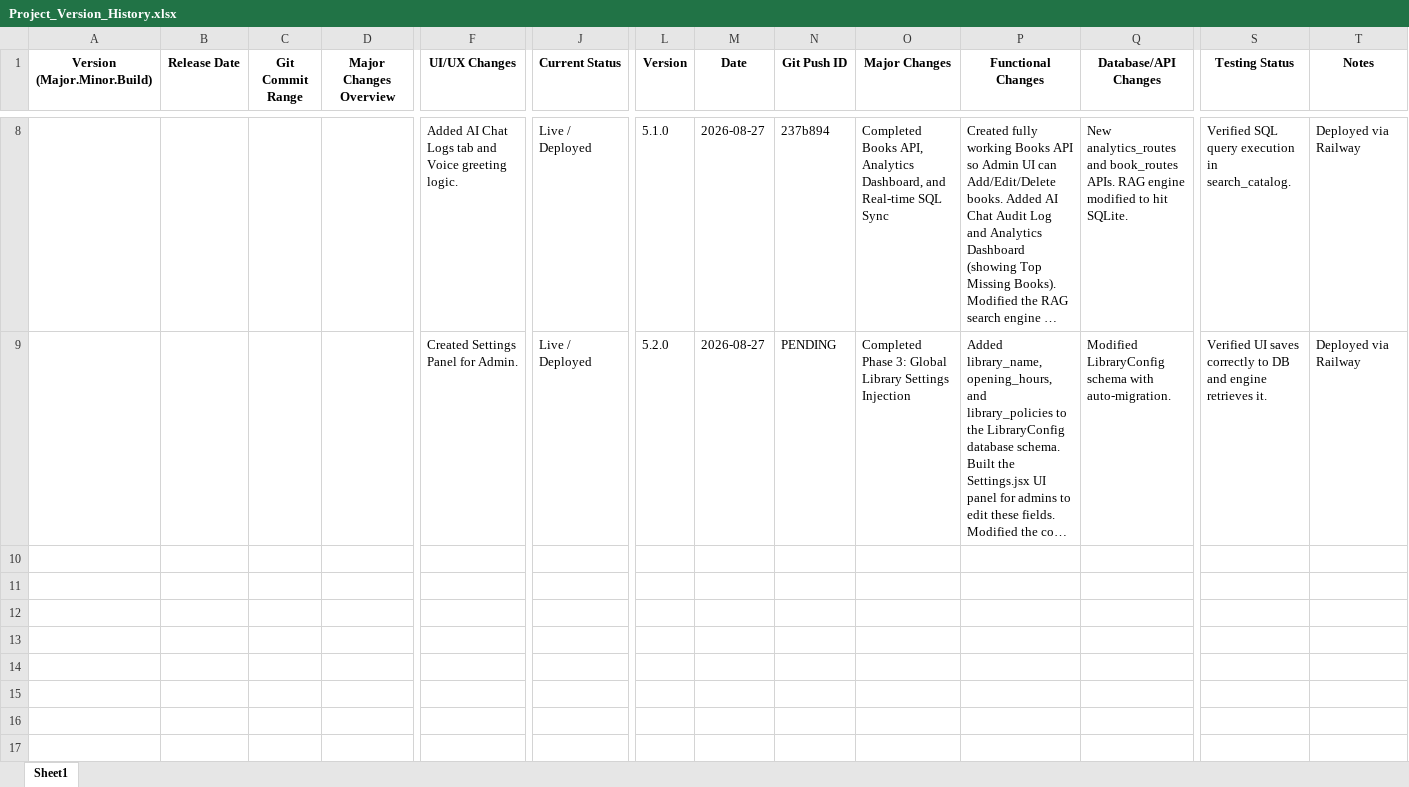
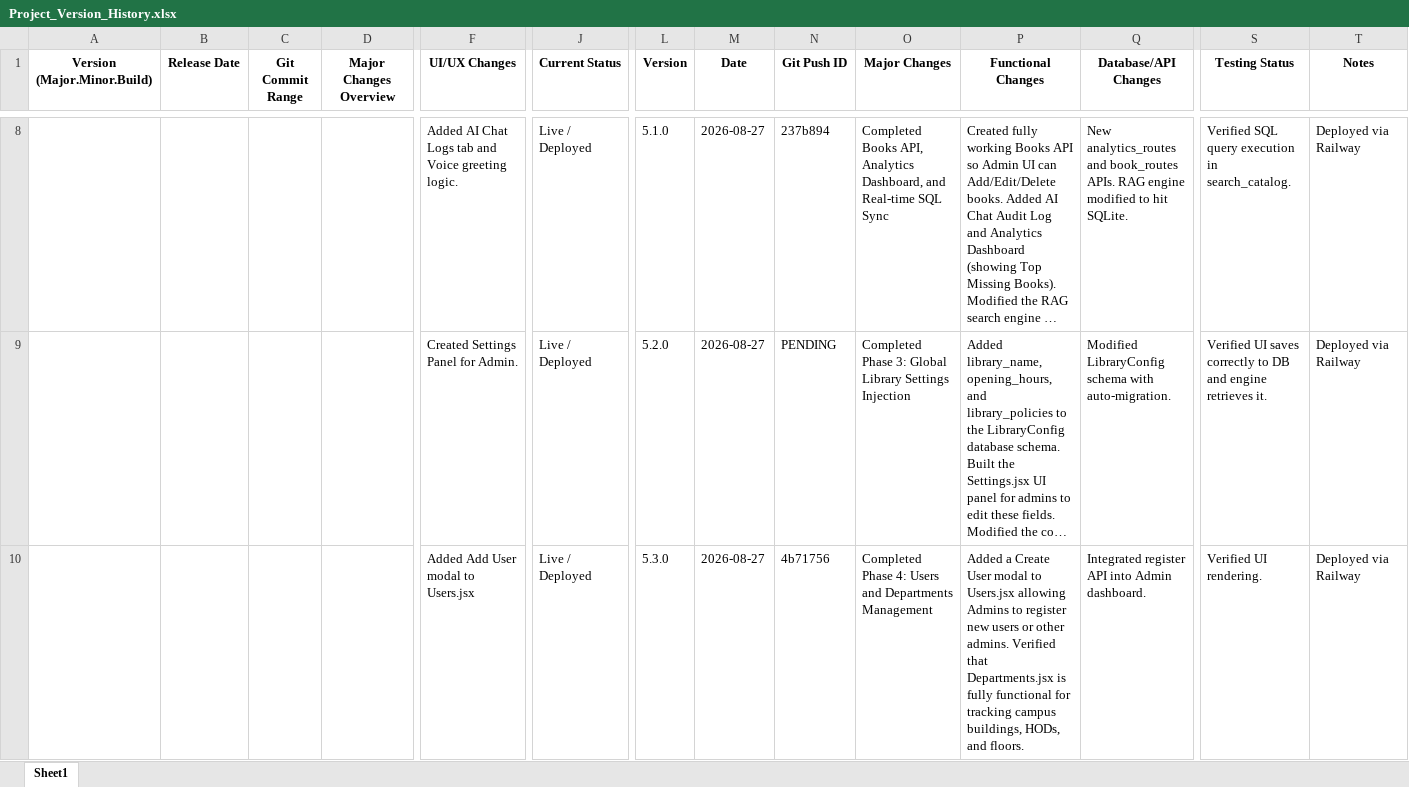
Before and after one commit to techwego/AI-Agent-V2, an Excel workbook: docs/Project_Version_History.xlsx, sheet Sheet1, drawn as a sheet; only a part is shown, gaps mark what is left out; long unchanged cells end in …; values as stored, in another font and other column widths than the file's, no borders; rows hold the shown columns only; the diff names each change by its address in the sheet, - before the commit and + after, or states it on an @@ line.

```diff
--- a/docs/Project_Version_History.xlsx (sheet Sheet1)
+++ b/docs/Project_Version_History.xlsx (sheet Sheet1)
+row 10:  |  |  |  | Added Add User modal to Users.jsx | Live / Deployed | 5.3.0 | 2026-08-27 | 4b71756 | Completed Phase 4: Users and Departments Management | Added a Create User modal to Users.jsx allowing Admins to register new users or other admins. Verified that Departments.jsx is fully functional for tracking campus buildings, HODs, and floors. | Integrated register API into Admin dashboard. | Verified UI rendering. | Deployed via Railway
```
Also changed, not shown: docs/Git_Push_History.xlsx.
